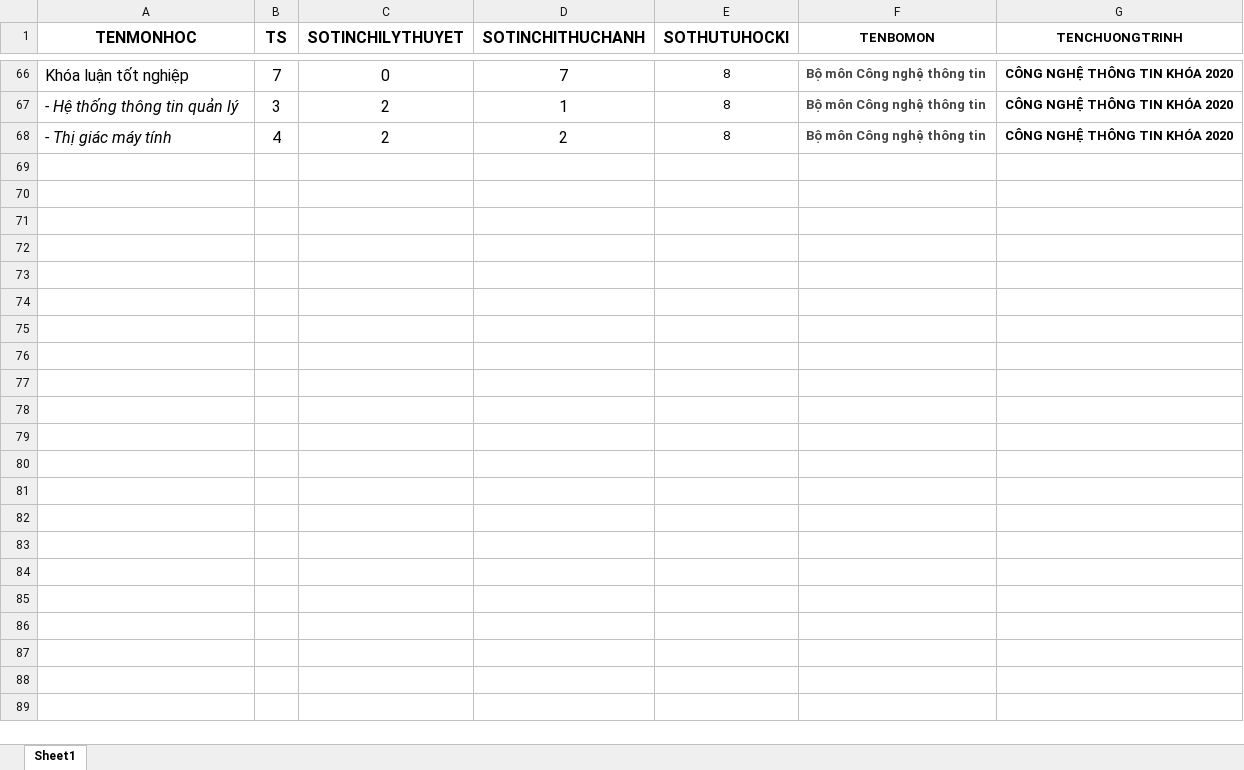
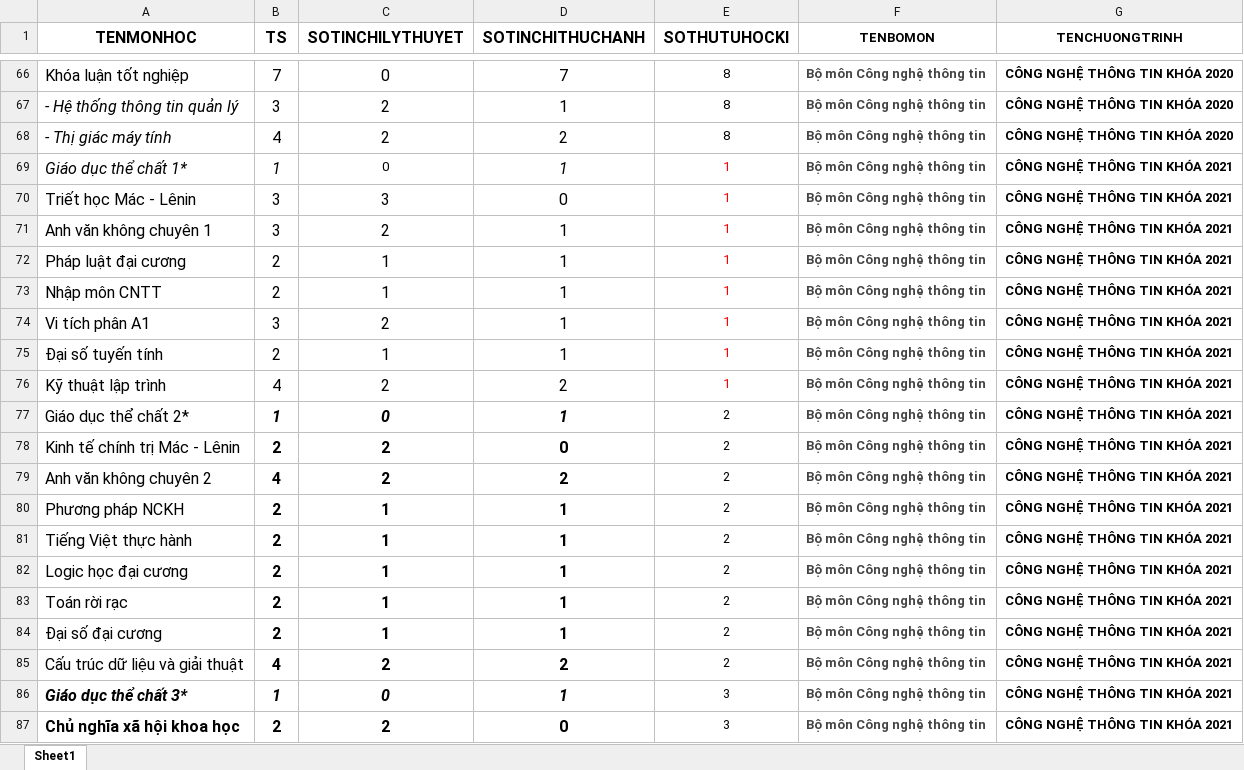
Before and after one commit to tinthanhtv2014/Application-Managing-and-Optimizing-Faculty-Teaching-Hours, an Excel workbook: Tài liệu/Chuongtrinhdaotao_Dât.xlsx, sheet Sheet1, drawn as a sheet; only a part is shown, gaps mark what is left out; values as stored, in another font and other column widths than the file's, no borders; the diff covers the shown part only; the diff names each change by its address in the sheet, - before the commit and + after, or states it on an @@ line.

Commit message:
add file excel bên folder Tài liệu

```diff
--- a/Tài liệu/Chuongtrinhdaotao_Dât.xlsx (sheet Sheet1)
+++ b/Tài liệu/Chuongtrinhdaotao_Dât.xlsx (sheet Sheet1)
+row 69: Giáo dục thể chất 1* | 1 | 0 | 1 | 1 | Bộ môn Công nghệ thông tin | CÔNG NGHỆ THÔNG TIN KHÓA 2021
+row 70: Triết học Mác - Lênin | 3 | 3 | 0 | 1 | Bộ môn Công nghệ thông tin | CÔNG NGHỆ THÔNG TIN KHÓA 2021
+row 71: Anh văn không chuyên 1 | 3 | 2 | 1 | 1 | Bộ môn Công nghệ thông tin | CÔNG NGHỆ THÔNG TIN KHÓA 2021
+row 72: Pháp luật đại cương | 2 | 1 | 1 | 1 | Bộ môn Công nghệ thông tin | CÔNG NGHỆ THÔNG TIN KHÓA 2021
+row 73: Nhập môn CNTT | 2 | 1 | 1 | 1 | Bộ môn Công nghệ thông tin | CÔNG NGHỆ THÔNG TIN KHÓA 2021
+row 74: Vi tích phân A1 | 3 | 2 | 1 | 1 | Bộ môn Công nghệ thông tin | CÔNG NGHỆ THÔNG TIN KHÓA 2021
+row 75: Đại số tuyến tính | 2 | 1 | 1 | 1 | Bộ môn Công nghệ thông tin | CÔNG NGHỆ THÔNG TIN KHÓA 2021
+row 76: Kỹ thuật lập trình | 4 | 2 | 2 | 1 | Bộ môn Công nghệ thông tin | CÔNG NGHỆ THÔNG TIN KHÓA 2021
+row 77: Giáo dục thể chất 2* | 1 | 0 | 1 | 2 | Bộ môn Công nghệ thông tin | CÔNG NGHỆ THÔNG TIN KHÓA 2021
+row 78: Kinh tế chính trị Mác - Lênin | 2 | 2 | 0 | 2 | Bộ môn Công nghệ thông tin | CÔNG NGHỆ THÔNG TIN KHÓA 2021
+row 79: Anh văn không chuyên 2 | 4 | 2 | 2 | 2 | Bộ môn Công nghệ thông tin | CÔNG NGHỆ THÔNG TIN KHÓA 2021
+row 80: Phương pháp NCKH | 2 | 1 | 1 | 2 | Bộ môn Công nghệ thông tin | CÔNG NGHỆ THÔNG TIN KHÓA 2021
+row 81: Tiếng Việt thực hành | 2 | 1 | 1 | 2 | Bộ môn Công nghệ thông tin | CÔNG NGHỆ THÔNG TIN KHÓA 2021
+row 82: Logic học đại cương | 2 | 1 | 1 | 2 | Bộ môn Công nghệ thông tin | CÔNG NGHỆ THÔNG TIN KHÓA 2021
+row 83: Toán rời rạc | 2 | 1 | 1 | 2 | Bộ môn Công nghệ thông tin | CÔNG NGHỆ THÔNG TIN KHÓA 2021
+row 84: Đại số đại cương | 2 | 1 | 1 | 2 | Bộ môn Công nghệ thông tin | CÔNG NGHỆ THÔNG TIN KHÓA 2021
+row 85: Cấu trúc dữ liệu và giải thuật | 4 | 2 | 2 | 2 | Bộ môn Công nghệ thông tin | CÔNG NGHỆ THÔNG TIN KHÓA 2021
+row 86: Giáo dục thể chất 3* | 1 | 0 | 1 | 3 | Bộ môn Công nghệ thông tin | CÔNG NGHỆ THÔNG TIN KHÓA 2021
+row 87: Chủ nghĩa xã hội khoa học | 2 | 2 | 0 | 3 | Bộ môn Công nghệ thông tin | CÔNG NGHỆ THÔNG TIN KHÓA 2021
```
Also changed, not shown: 113 added rows elsewhere in this sheet.
